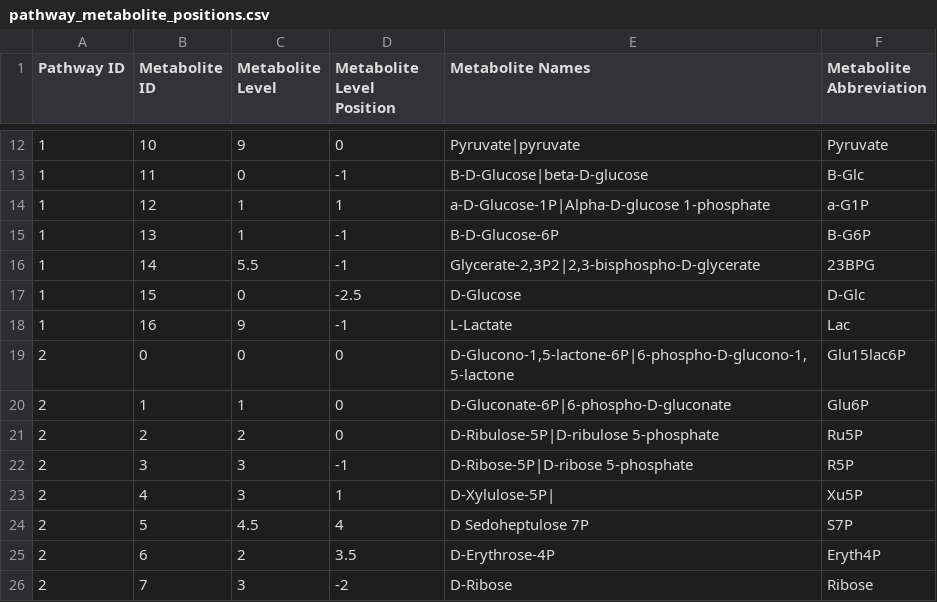
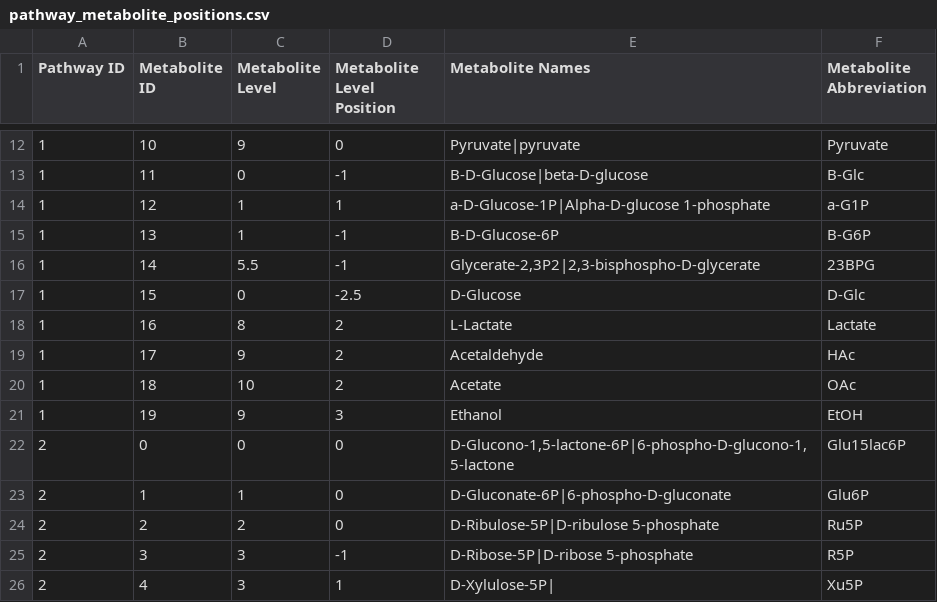
Before and after one commit to jimkell/mostSandbox, a CSV file: pathway_metabolite_positions.csv, drawn as a sheet; only a part is shown, gaps mark what is left out; the shorter side is filled out with more unchanged rows.

Commit message:
Reactions connecting pathways graphed,...
if > 1 reaction connects nodes from different pathways, offset of second
reaction node determined by length field in pathway_connections.csv.

```diff
--- a/pathway_metabolite_positions.csv
+++ b/pathway_metabolite_positions.csv
@@ -17,3 +17,6 @@ Pathway ID,Metabolite ID,Metabolite Level,Metabolite Level Position,Metabolite N
 1,15,0,-2.5,D-Glucose,D-Glc
-1,16,9,-1,L-Lactate,Lac
+1,16,8,2,L-Lactate,Lactate
+1,17,9,2,Acetaldehyde,HAc
+1,18,10,2,Acetate,OAc
+1,19,9,3,Ethanol,EtOH
 2,0,0,0,"D-Glucono-1,5-lactone-6P|6-phospho-D-glucono-1,5-lactone",Glu15lac6P
```
Also changed, not shown: pathway_connections.csv, pathway_reactions.csv, 4 other files.
